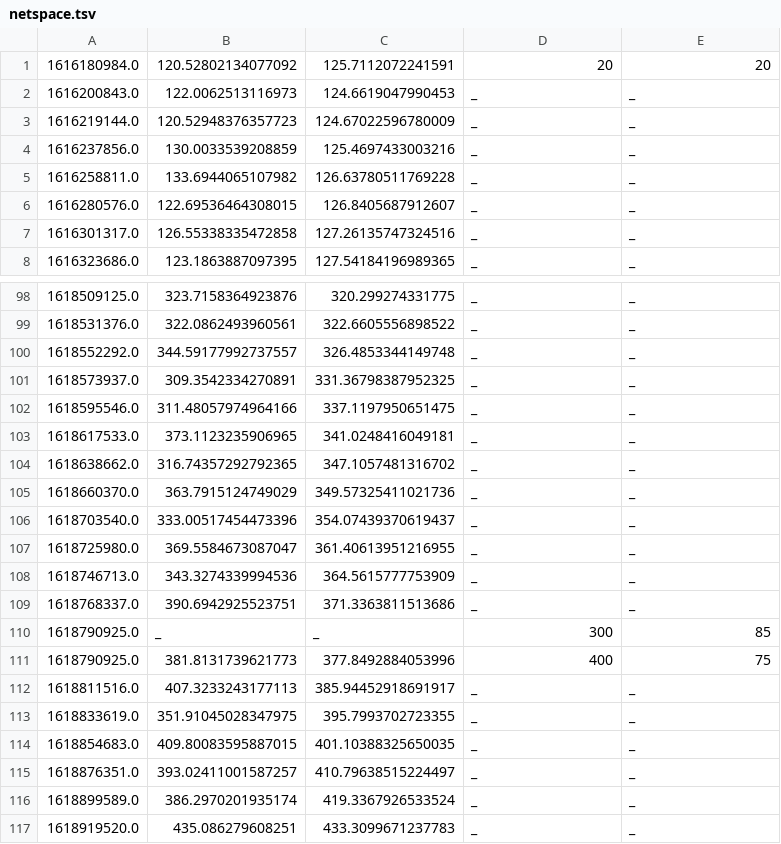
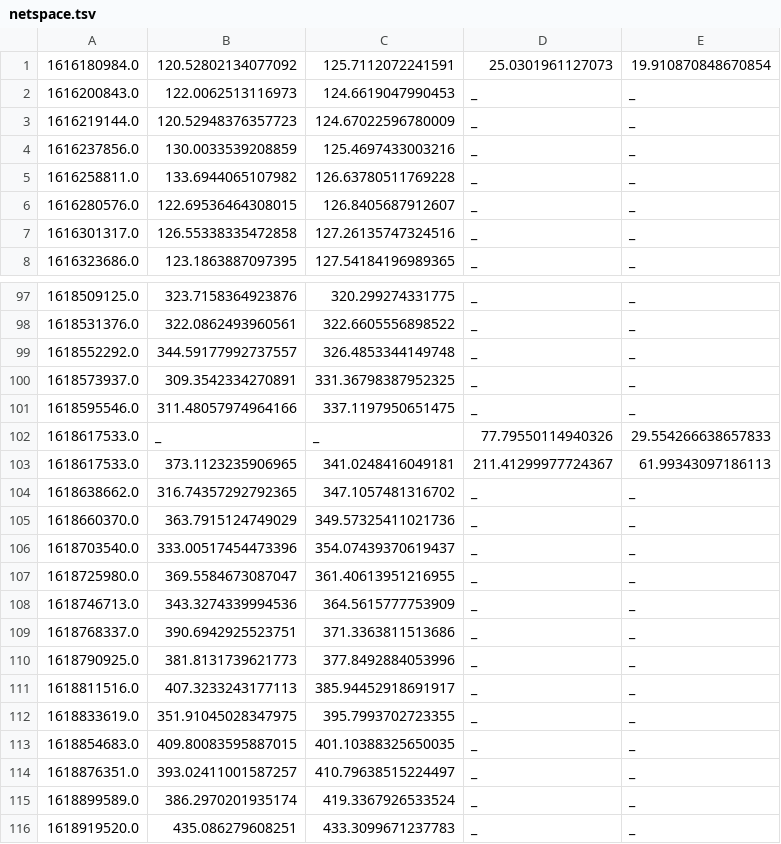
Before and after one commit to tartley/chia-netspace-graph, a TSV file: netspace.tsv, drawn as a sheet; only a part is shown, gaps mark what is left out; the diff covers the shown part only.

```diff
--- a/netspace.tsv
+++ b/netspace.tsv
@@ -1,2 +1,2 @@
-1616180984.0	120.52802134077092	125.7112072241591	20	20
+1616180984.0	120.52802134077092	125.7112072241591	25.0301961127073	19.910870848670854
 1616200843.0	122.0062513116973	124.6619047990453	_	_
@@ -102,3 +101,4 @@
 1618595546.0	311.48057974964166	337.1197950651475	_	_
-1618617533.0	373.1123235906965	341.0248416049181	_	_
+1618617533.0	_	_	77.79550114940326	29.554266638657833
+1618617533.0	373.1123235906965	341.0248416049181	211.41299977724367	61.99343097186113
 1618638662.0	316.74357292792365	347.1057481316702	_	_
@@ -109,4 +109,3 @@
 1618768337.0	390.6942925523751	371.3363811513686	_	_
-1618790925.0	_	_	300	85
-1618790925.0	381.8131739621773	377.8492884053996	400	75
+1618790925.0	381.8131739621773	377.8492884053996	_	_
 1618811516.0	407.3233243177113	385.94452918691917	_	_
```
Also changed, not shown: 4 added rows, 5 removed rows and 10 edited cells elsewhere in this file, 2 other files.
